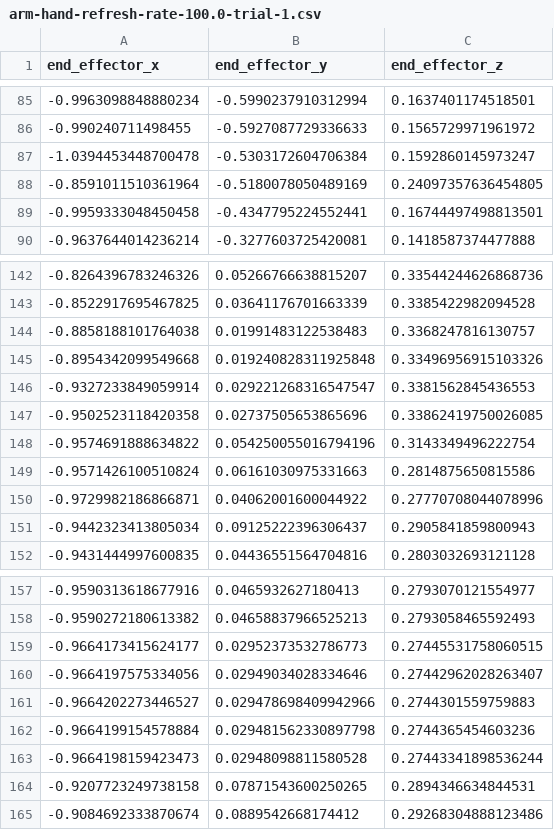
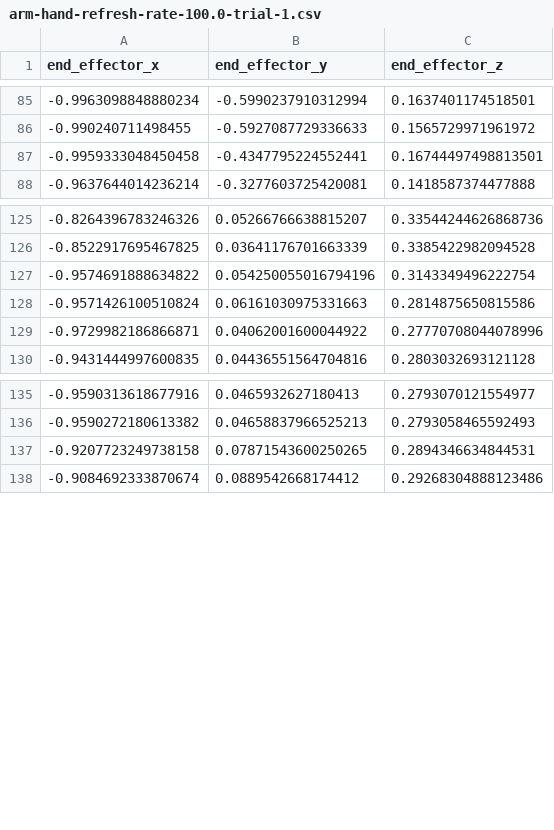
Before and after one commit to Aashvin/hand-tracking-robot-control, a CSV file: test_data/arm-hand-refresh-rate-100.0-trial-1.csv, drawn as a sheet; only a part is shown, gaps mark what is left out; removed rows and columns are numbered as before the commit, all else as after; the diff covers the shown part only; the diff names each change by its address in the sheet, - before the commit and + after, or states it on an @@ line.

```diff
--- a/test_data/arm-hand-refresh-rate-100.0-trial-1.csv
+++ b/test_data/arm-hand-refresh-rate-100.0-trial-1.csv
-row 87: -1.0394453448700478 | -0.5303172604706384 | 0.1592860145973247
-row 88: -0.8591011510361964 | -0.5180078050489169 | 0.24097357636454805
-row 144: -0.8858188101764038 | 0.01991483122538483 | 0.3368247816130757
-row 145: -0.8954342099549668 | 0.019240828311925848 | 0.33496956915103326
-row 146: -0.9327233849059914 | 0.029221268316547547 | 0.3381562845436553
-row 147: -0.9502523118420358 | 0.02737505653865696 | 0.33862419750026085
-row 151: -0.9442323413805034 | 0.09125222396306437 | 0.2905841859800943
-row 159: -0.9664173415624177 | 0.02952373532786773 | 0.27445531758060515
-row 160: -0.9664197575334056 | 0.02949034028334646 | 0.27442962028263407
-row 161: -0.9664202273446527 | 0.029478698409942966 | 0.2744301559759883
-row 162: -0.9664199154578884 | 0.029481562330897798 | 0.2744365454603236
-row 163: -0.9664198159423473 | 0.02948098811580528 | 0.27443341898536244
```
Also changed, not shown: 1 added row and 38 removed rows elsewhere in this file, test_data/arm-hand-refresh-rate-100.0-trial-0.csv, 1 other file.
